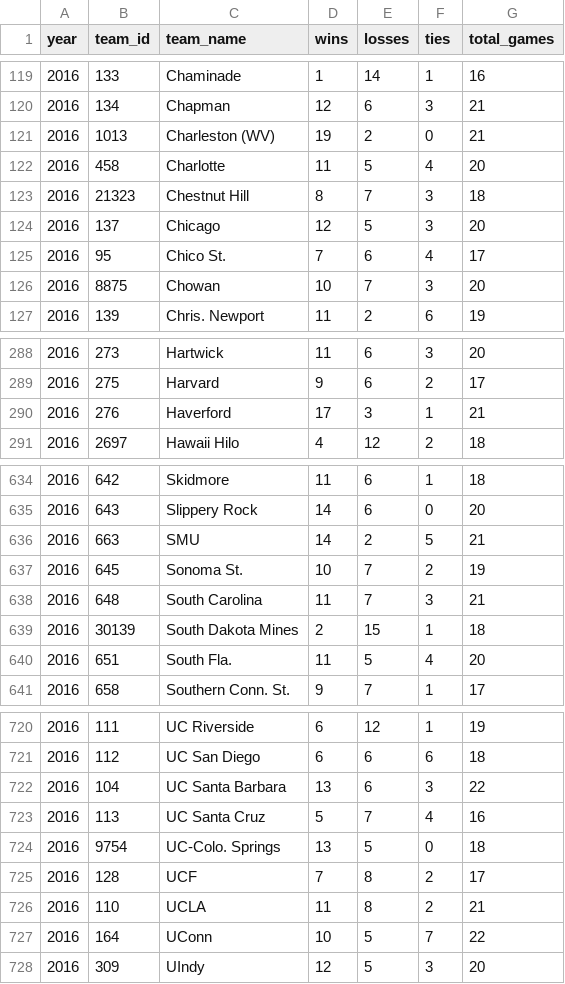
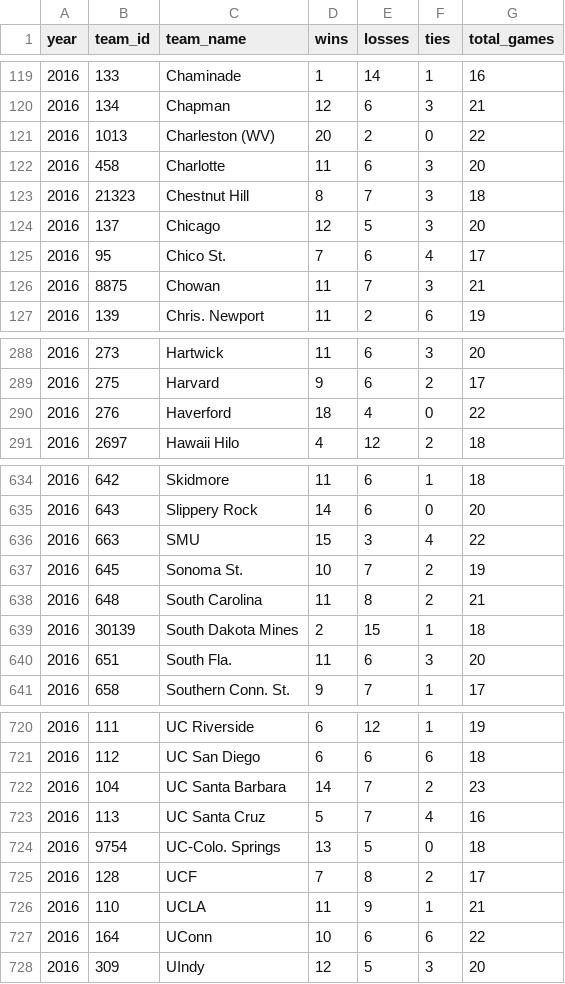
Before and after one commit to octonion/soccer-m, a CSV file: ncaa/csv/ncaa_records_2016.csv, drawn as a sheet; only a part is shown, gaps mark what is left out; the diff covers the shown part only.

```diff
--- a/ncaa/csv/ncaa_records_2016.csv
+++ b/ncaa/csv/ncaa_records_2016.csv
@@ -120,4 +120,4 @@ year,team_id,team_name,wins,losses,ties,total_games
 2016,134,Chapman,12,6,3,21
-2016,1013,Charleston (WV),19,2,0,21
-2016,458,Charlotte,11,5,4,20
+2016,1013,Charleston (WV),20,2,0,22
+2016,458,Charlotte,11,6,3,20
 2016,21323,Chestnut Hill,8,7,3,18
@@ -125,3 +125,3 @@ year,team_id,team_name,wins,losses,ties,total_games
 2016,95,Chico St.,7,6,4,17
-2016,8875,Chowan,10,7,3,20
+2016,8875,Chowan,11,7,3,21
 2016,139,Chris. Newport,11,2,6,19
@@ -289,3 +289,3 @@ year,team_id,team_name,wins,losses,ties,total_games
 2016,275,Harvard,9,6,2,17
-2016,276,Haverford,17,3,1,21
+2016,276,Haverford,18,4,0,22
 2016,2697,Hawaii Hilo,4,12,2,18
@@ -635,7 +635,7 @@ year,team_id,team_name,wins,losses,ties,total_games
 2016,643,Slippery Rock,14,6,0,20
-2016,663,SMU,14,2,5,21
+2016,663,SMU,15,3,4,22
 2016,645,Sonoma St.,10,7,2,19
-2016,648,South Carolina,11,7,3,21
+2016,648,South Carolina,11,8,2,21
 2016,30139,South Dakota Mines,2,15,1,18
-2016,651,South Fla.,11,5,4,20
+2016,651,South Fla.,11,6,3,20
 2016,658,Southern Conn. St.,9,7,1,17
@@ -721,3 +721,3 @@ year,team_id,team_name,wins,losses,ties,total_games
 2016,112,UC San Diego,6,6,6,18
-2016,104,UC Santa Barbara,13,6,3,22
+2016,104,UC Santa Barbara,14,7,2,23
 2016,113,UC Santa Cruz,5,7,4,16
@@ -725,4 +725,4 @@ year,team_id,team_name,wins,losses,ties,total_games
 2016,128,UCF,7,8,2,17
-2016,110,UCLA,11,8,2,21
-2016,164,UConn,10,5,7,22
+2016,110,UCLA,11,9,1,21
+2016,164,UConn,10,6,6,22
 2016,309,UIndy,12,5,3,20
```
Also changed, not shown: 112 edited cells elsewhere in this file, ncaa/csv/ncaa_games_2016.csv, ncaa/sos/current_ranking.csv, 15 other files.
